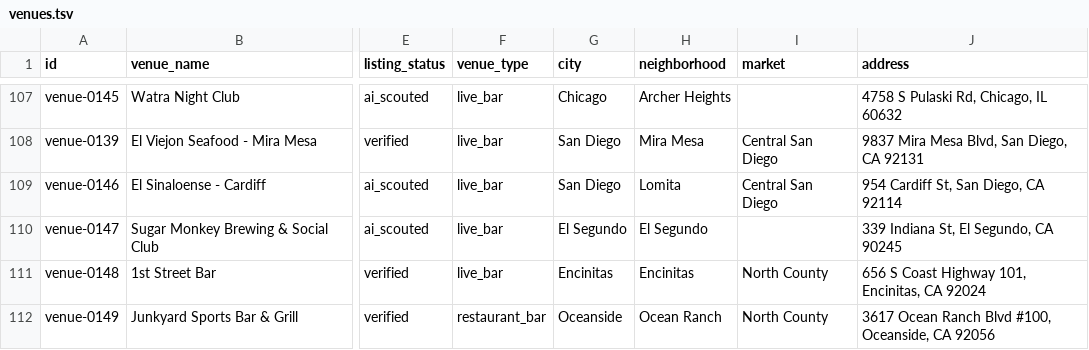
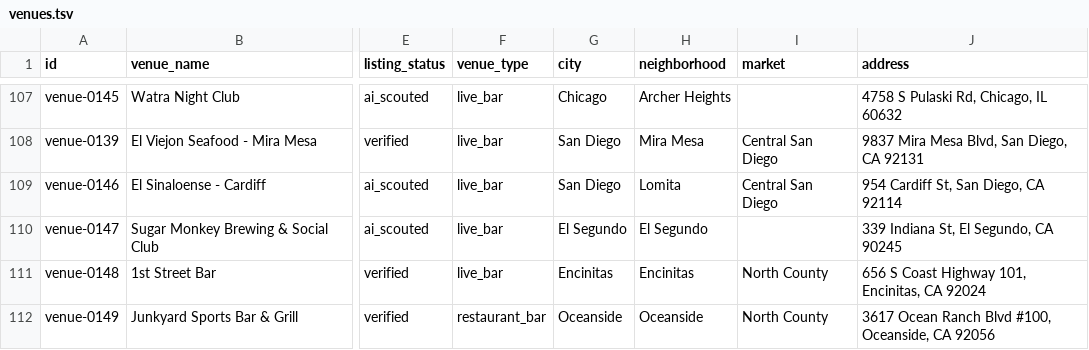
Before and after one commit to whiteinkcreates/singhub, a TSV file: public/data/venues.tsv, drawn as a sheet; only a part is shown, gaps mark what is left out; the diff names each change by its address in the sheet, - before the commit and + after, or states it on an @@ line.

Commit message:
Data: correctly classify Junkyard in Oceanside (#389)

```diff
--- a/public/data/venues.tsv
+++ b/public/data/venues.tsv
-H112 (neighborhood): Ocean Ranch
+H112 (neighborhood): Oceanside
```
